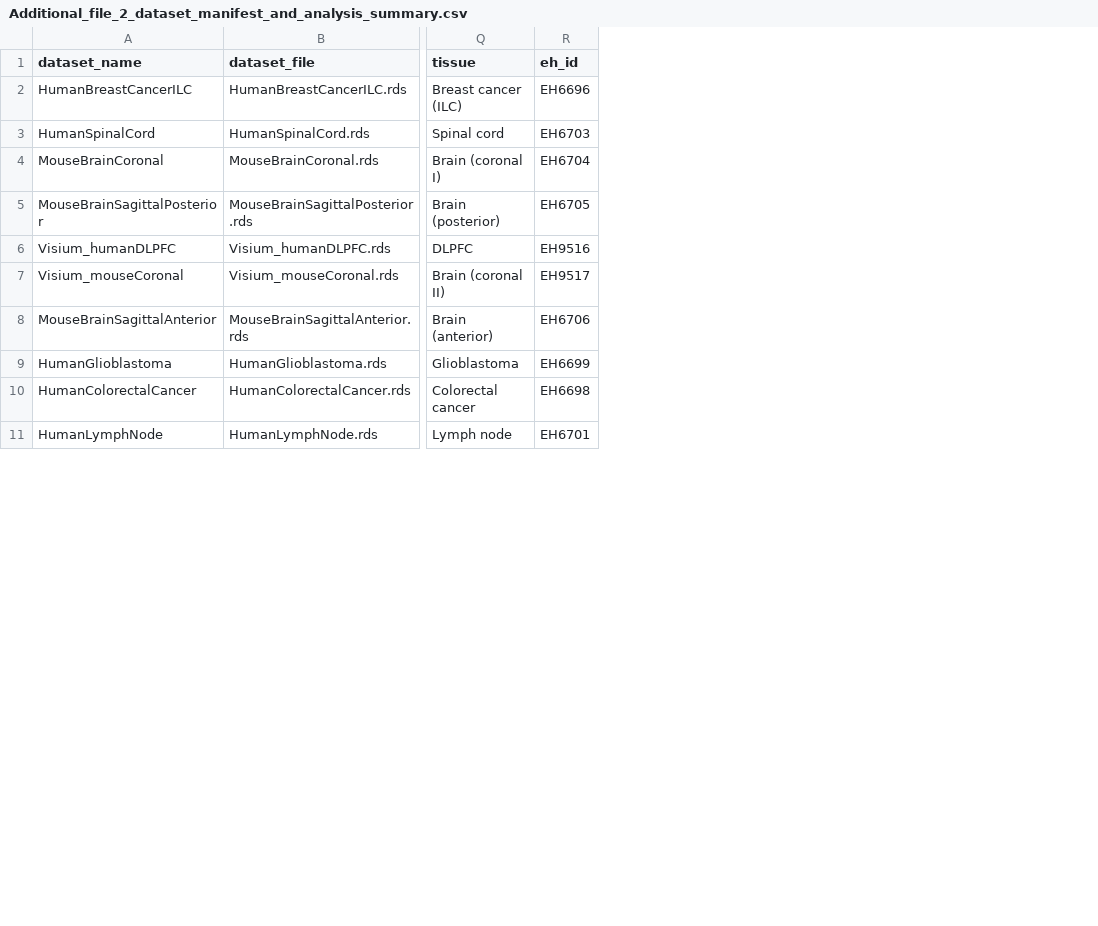
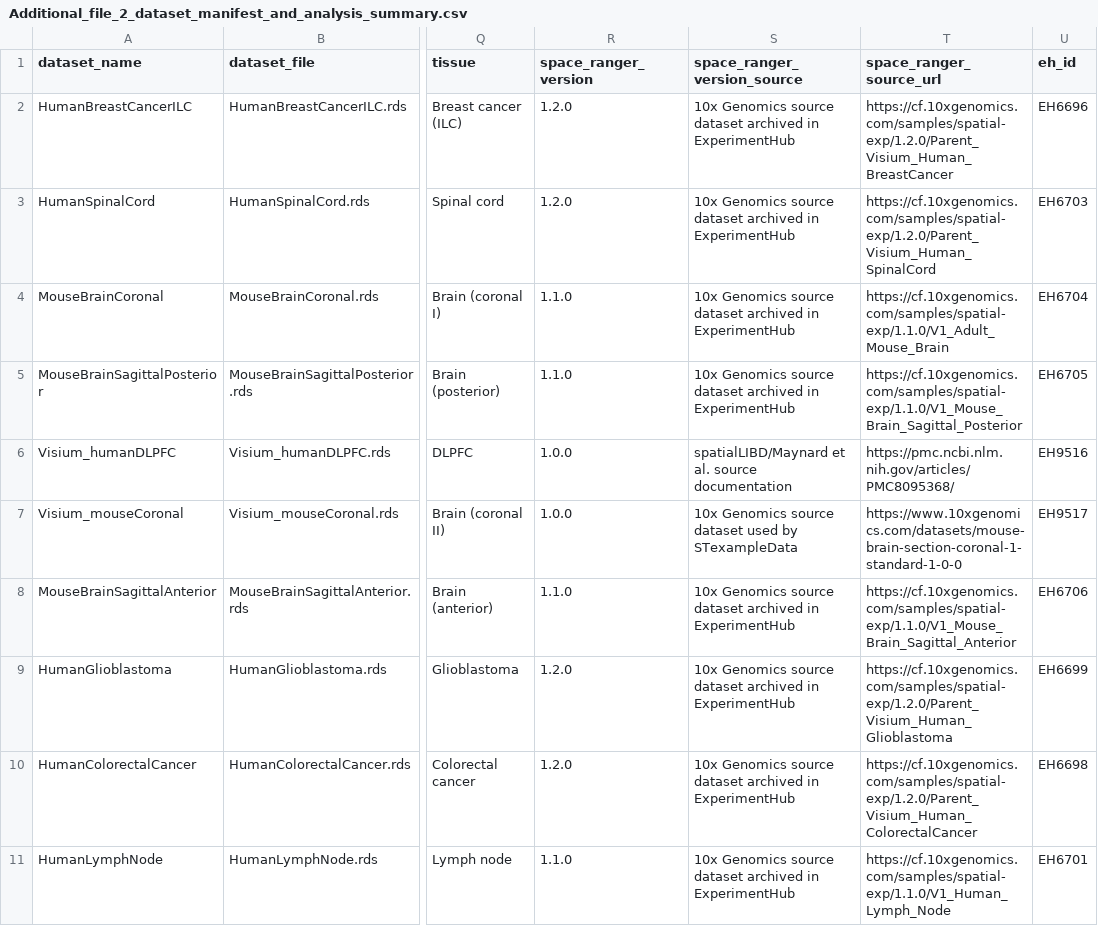
Before and after one commit to nathoogroup/SpaTran-NS, a CSV file: overleaf_upload_root/Additional_file_2_dataset_manifest_and_analysis_summary.csv, drawn as a sheet; only a part is shown, gaps mark what is left out; the diff names each change by its address in the sheet, - before the commit and + after, or states it on an @@ line.

Commit message:
Add Space Ranger versions to supplement

```diff
--- a/overleaf_upload_root/Additional_file_2_dataset_manifest_and_analysis_summary.csv
+++ b/overleaf_upload_root/Additional_file_2_dataset_manifest_and_analysis_summary.csv
+column R (space_ranger_version), rows 2-11: 1.2.0 | 1.2.0 | 1.1.0 | 1.1.0 | 1.0.0 | 1.0.0 | 1.1.0 | 1.2.0 | 1.2.0 | 1.1.0
+column S (space_ranger_version_source), rows 2-11: 10x Genomics source dataset archived in ExperimentHub | 10x Genomics source dataset archived in ExperimentHub | 10x Genomics source dataset archived in ExperimentHub | 10x Genomics source dataset archived in ExperimentHub | spatialLIBD/Maynard et al. source documentation | 10x Genomics source dataset used by STexampleData | 10x Genomics source dataset archived in ExperimentHub | 10x Genomics source dataset archived in ExperimentHub | 10x Genomics source dataset archived in ExperimentHub | 10x Genomics source dataset archived in ExperimentHub
+column T (space_ranger_source_url), rows 2-11: https://cf.10xgenomics.com/samples/spatial-exp/1.2.0/Parent_Visium_Human_BreastCancer | https://cf.10xgenomics.com/samples/spatial-exp/1.2.0/Parent_Visium_Human_SpinalCord | https://cf.10xgenomics.com/samples/spatial-exp/1.1.0/V1_Adult_Mouse_Brain | https://cf.10xgenomics.com/samples/spatial-exp/1.1.0/V1_Mouse_Brain_Sagittal_Posterior | https://pmc.ncbi.nlm.nih.gov/articles/PMC8095368/ | https://www.10xgenomics.com/datasets/mouse-brain-section-coronal-1-standard-1-0-0 | https://cf.10xgenomics.com/samples/spatial-exp/1.1.0/V1_Mouse_Brain_Sagittal_Anterior | https://cf.10xgenomics.com/samples/spatial-exp/1.2.0/Parent_Visium_Human_Glioblastoma | https://cf.10xgenomics.com/samples/spatial-exp/1.2.0/Parent_Visium_Human_ColorectalCancer | https://cf.10xgenomics.com/samples/spatial-exp/1.1.0/V1_Human_Lymph_Node
```
Also changed, not shown: overleaf_upload_root/Additional_file_10_software_reproducibility_manifest.csv, overleaf_upload_root/additional_file_metadata.csv, 11 other files.
